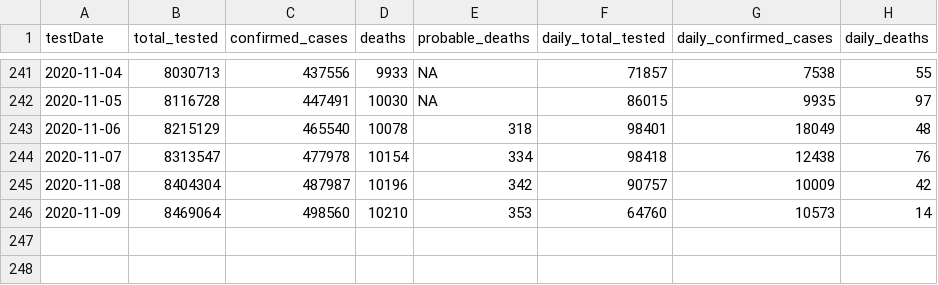
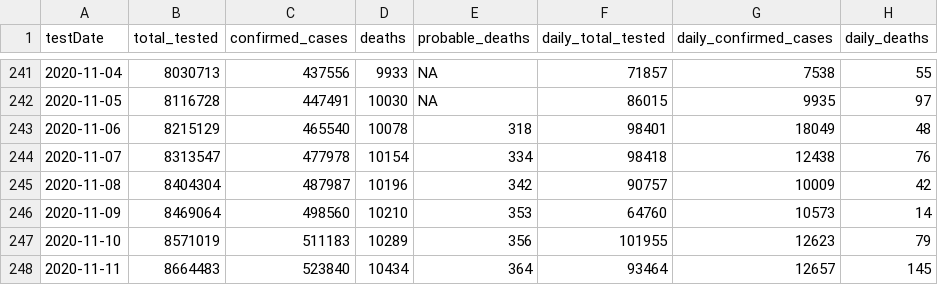
Before and after one commit to cbgoodman/il-covid19, a CSV file: il-covid.csv, drawn as a sheet; only a part is shown, gaps mark what is left out.

```diff
--- a/il-covid.csv
+++ b/il-covid.csv
@@ -246 +246,3 @@ testDate,total_tested,confirmed_cases,deaths,probable_deaths,daily_total_tested,
 2020-11-09,8469064,498560,10210,353,64760,10573,14
+2020-11-10,8571019,511183,10289,356,101955,12623,79
+2020-11-11,8664483,523840,10434,364,93464,12657,145
```
Also changed, not shown: 11 other files.
